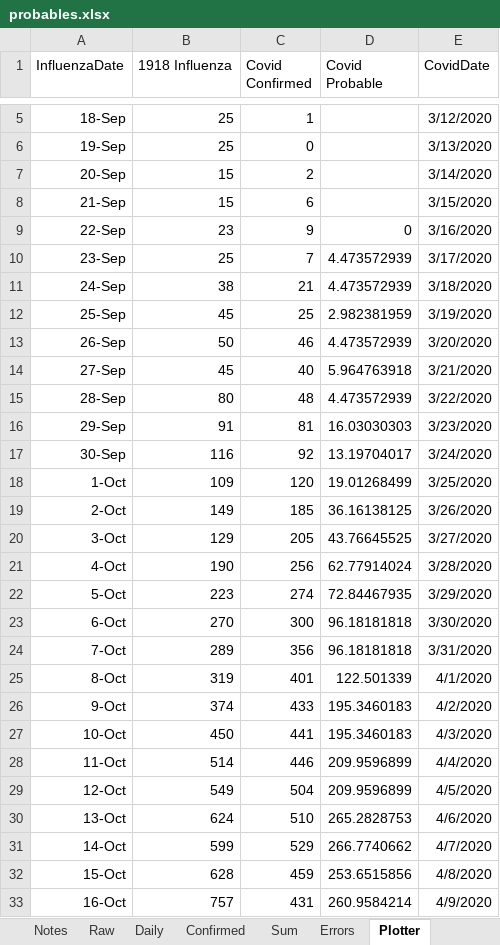
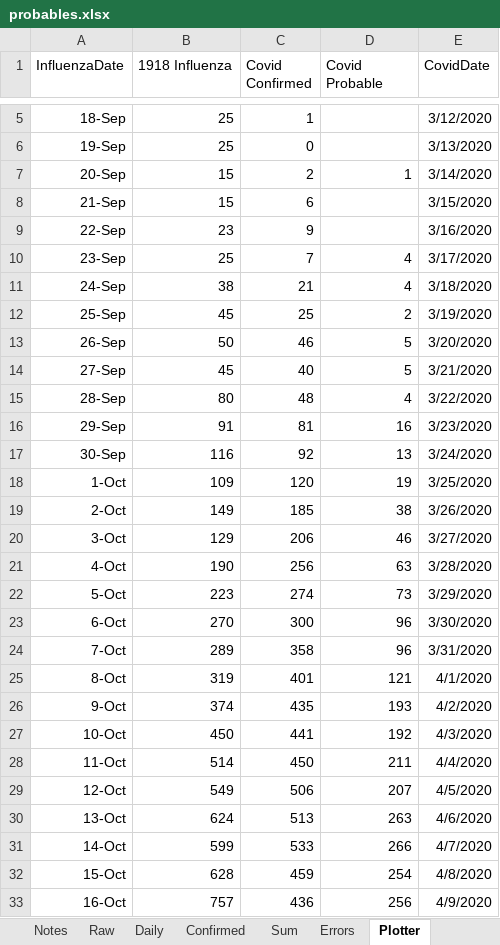
Before and after one commit to cgseife/nyccovid, an Excel workbook: excelsheets/probables.xlsx, sheet Plotter, drawn as a sheet; only a part is shown, gaps mark what is left out; values as stored, in another font and other column widths than the file's, no borders; the diff covers the shown part only; the diff names each change by its address in the sheet, - before the commit and + after, or states it on an @@ line.

Commit message:
Update; added ability to parse probables files.

```diff
--- a/excelsheets/probables.xlsx (sheet Plotter)
+++ b/excelsheets/probables.xlsx (sheet Plotter)
-D7 (Covid Probable): (empty)
+D7 (Covid Probable): 1
-D9 (Covid Probable): 0
+D9 (Covid Probable): (empty)
-D10:D11 (Covid Probable): 4.473572939
+D10:D11 (Covid Probable): 4
-D12 (Covid Probable): 2.982381959
+D12 (Covid Probable): 2
-D13 (Covid Probable): 4.473572939
+D13 (Covid Probable): 5
-D14 (Covid Probable): 5.964763918
+D14 (Covid Probable): 5
-D15 (Covid Probable): 4.473572939
+D15 (Covid Probable): 4
-D16 (Covid Probable): 16.03030303
+D16 (Covid Probable): 16
-D17 (Covid Probable): 13.19704017
+D17 (Covid Probable): 13
-D18 (Covid Probable): 19.01268499
+D18 (Covid Probable): 19
-D19 (Covid Probable): 36.16138125
+D19 (Covid Probable): 38
-C20 (Covid Confirmed): 205
+C20 (Covid Confirmed): 206
-D20 (Covid Probable): 43.76645525
+D20 (Covid Probable): 46
-D21 (Covid Probable): 62.77914024
+D21 (Covid Probable): 63
-D22 (Covid Probable): 72.84467935
+D22 (Covid Probable): 73
-D23:D24 (Covid Probable): 96.18181818
+D23:D24 (Covid Probable): 96
-C24 (Covid Confirmed): 356
+C24 (Covid Confirmed): 358
-D25 (Covid Probable): 122.501339
+D25 (Covid Probable): 121
-C26 (Covid Confirmed): 433
+C26 (Covid Confirmed): 435
-D26 (Covid Probable): 195.3460183
+D26 (Covid Probable): 193
-D27 (Covid Probable): 195.3460183
+D27 (Covid Probable): 192
-C28 (Covid Confirmed): 446
+C28 (Covid Confirmed): 450
-D28 (Covid Probable): 209.9596899
+D28 (Covid Probable): 211
-C29 (Covid Confirmed): 504
+C29 (Covid Confirmed): 506
-D29 (Covid Probable): 209.9596899
+D29 (Covid Probable): 207
-C30 (Covid Confirmed): 510
+C30 (Covid Confirmed): 513
-D30 (Covid Probable): 265.2828753
+D30 (Covid Probable): 263
-C31 (Covid Confirmed): 529
+C31 (Covid Confirmed): 533
-D31 (Covid Probable): 266.7740662
+D31 (Covid Probable): 266
-D32 (Covid Probable): 253.6515856
+D32 (Covid Probable): 254
-C33 (Covid Confirmed): 431
+C33 (Covid Confirmed): 436
-D33 (Covid Probable): 260.9584214
+D33 (Covid Probable): 256
```
Also changed, not shown: 19 edited cells elsewhere in this sheet, sheet Errors, sheet Confirmed, sheet Daily, sheet Sum, sheet Notes, charts or pictures, 12 other files.
